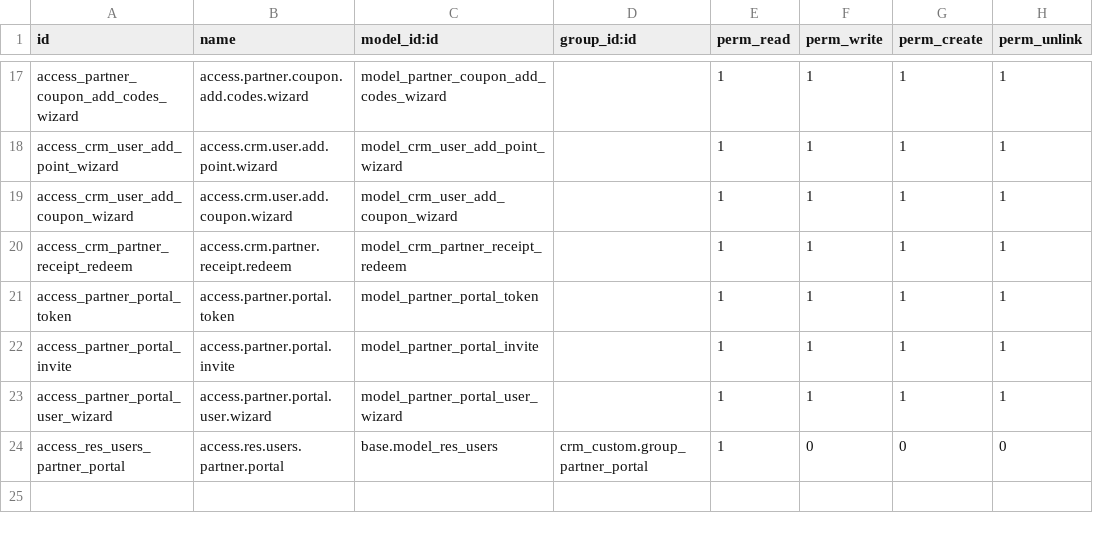
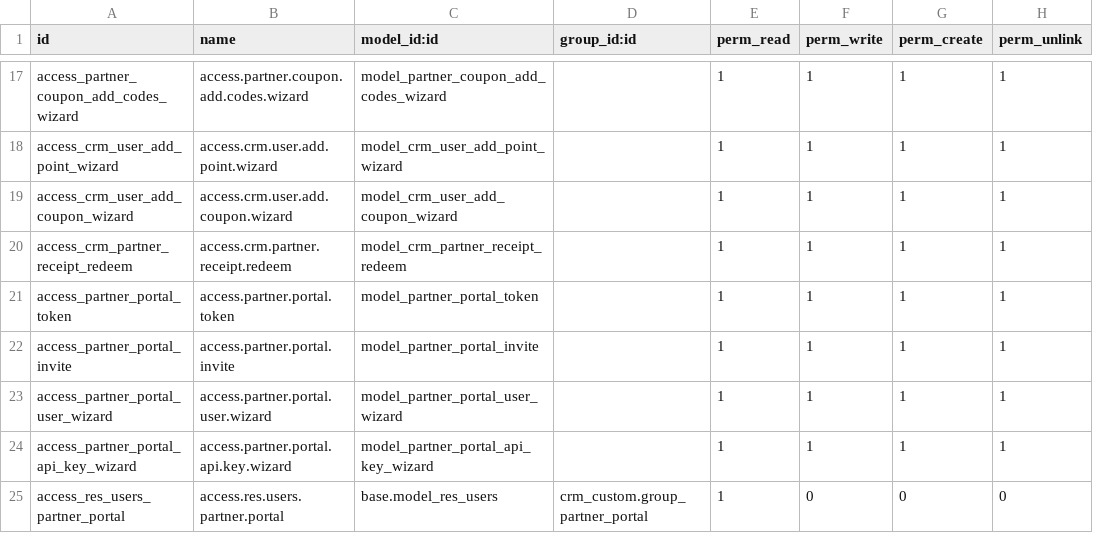
Before and after one commit to algnot/crm-backend, a CSV file: src/crm_custom/security/ir.model.access.csv, drawn as a sheet; only a part is shown, gaps mark what is left out.

```diff
--- a/src/crm_custom/security/ir.model.access.csv
+++ b/src/crm_custom/security/ir.model.access.csv
@@ -23,2 +23,3 @@ access_partner_portal_invite,access.partner.portal.invite,model_partner_portal_i
 access_partner_portal_user_wizard,access.partner.portal.user.wizard,model_partner_portal_user_wizard,,1,1,1,1
+access_partner_portal_api_key_wizard,access.partner.portal.api.key.wizard,model_partner_portal_api_key_wizard,,1,1,1,1
 access_res_users_partner_portal,access.res.users.partner.portal,base.model_res_users,crm_custom.group_partner_portal,1,0,0,0
```
Also changed, not shown: 8 other files.
